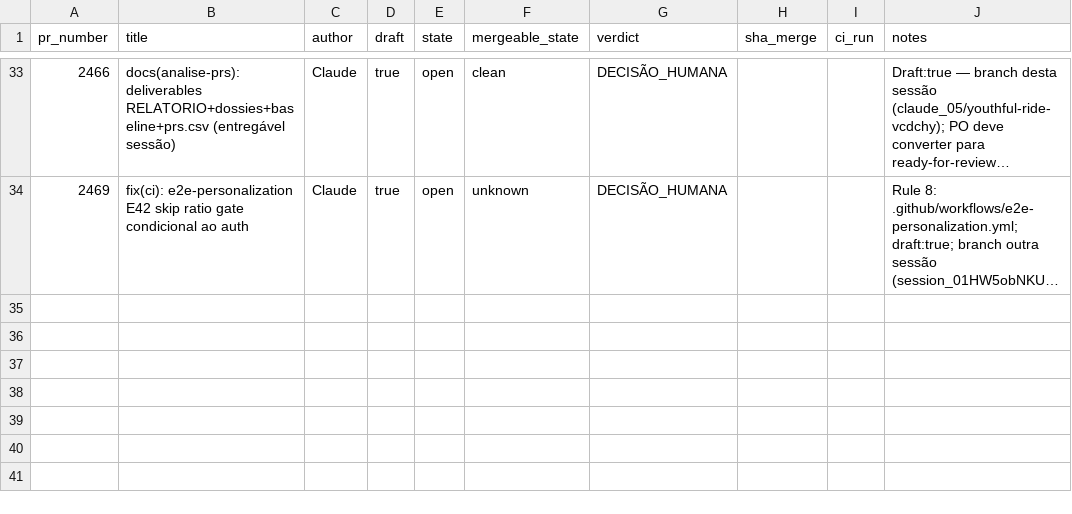
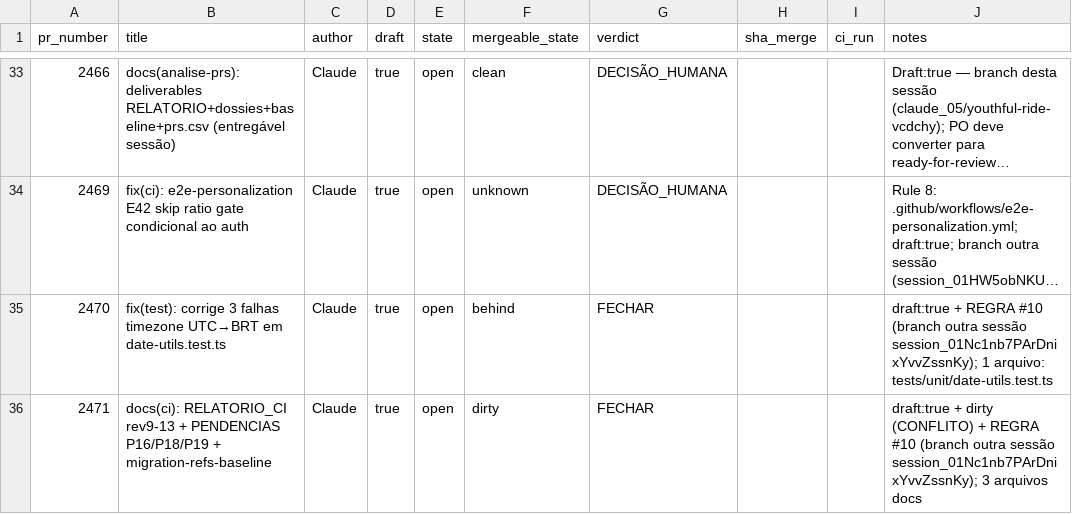
Before and after one commit to adm01-debug/Promo_Gifts_V4, a CSV file: analise-prs/prs.csv, drawn as a sheet; only a part is shown, gaps mark what is left out; long unchanged cells end in …; the diff names each change by its address in the sheet, - before the commit and + after, or states it on an @@ line.

```diff
--- a/analise-prs/prs.csv
+++ b/analise-prs/prs.csv
+row 35: 2470 | fix(test): corrige 3 falhas timezone UTC→BRT em date-utils.test.ts | Claude | true | open | behind | FECHAR |  |  | draft:true + REGRA #10 (branch outra sessão session_01Nc1nb7PArDnixYvvZssnKy); 1 arquivo: tests/unit/date-utils.test.ts
+row 36: 2471 | docs(ci): RELATORIO_CI rev9-13 + PENDENCIAS P16/P18/P19 + migration-refs-baseline | Claude | true | open | dirty | FECHAR |  |  | draft:true + dirty (CONFLITO) + REGRA #10 (branch outra sessão session_01Nc1nb7PArDnixYvvZssnKy); 3 arquivos docs
```
Also changed, not shown: 5 other files.
